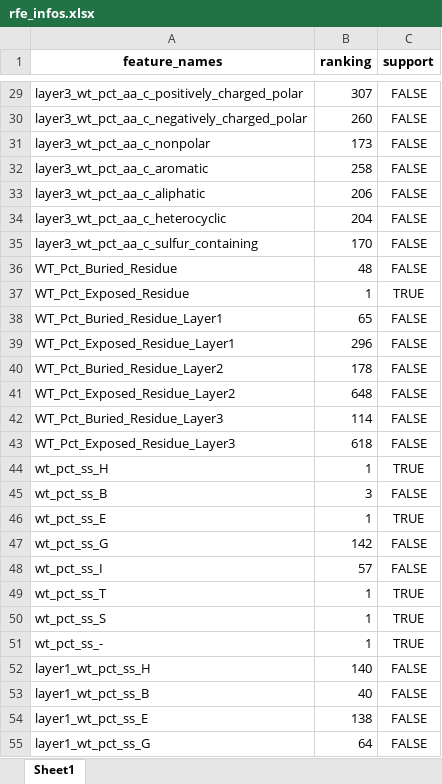
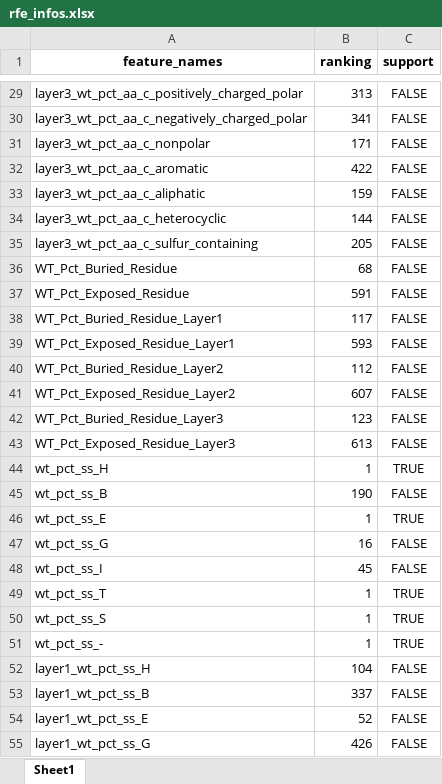
Before and after one commit to Mingkai14/DDGWizard_tra_val, an Excel workbook: 3_Training_Validation/resource/DDGWizard/rfe_infos.xlsx, sheet Sheet1, drawn as a sheet; only a part is shown, gaps mark what is left out; values as stored, in another font and other column widths than the file's, no borders; the diff covers the shown part only; the diff names each change by its address in the sheet, - before the commit and + after, or states it on an @@ line.

```diff
--- a/3_Training_Validation/resource/DDGWizard/rfe_infos.xlsx (sheet Sheet1)
+++ b/3_Training_Validation/resource/DDGWizard/rfe_infos.xlsx (sheet Sheet1)
-B29 (ranking): 307
+B29 (ranking): 313
-B30 (ranking): 260
+B30 (ranking): 341
-B31 (ranking): 173
+B31 (ranking): 171
-B32 (ranking): 258
+B32 (ranking): 422
-B33 (ranking): 206
+B33 (ranking): 159
-B34 (ranking): 204
+B34 (ranking): 144
-B35 (ranking): 170
+B35 (ranking): 205
-B36 (ranking): 48
+B36 (ranking): 68
-B37 (ranking): 1
+B37 (ranking): 591
-C37 (support): TRUE
+C37 (support): FALSE
-B38 (ranking): 65
+B38 (ranking): 117
-B39 (ranking): 296
+B39 (ranking): 593
-B40 (ranking): 178
+B40 (ranking): 112
-B41 (ranking): 648
+B41 (ranking): 607
-B42 (ranking): 114
+B42 (ranking): 123
-B43 (ranking): 618
+B43 (ranking): 613
-B45 (ranking): 3
+B45 (ranking): 190
-B47 (ranking): 142
+B47 (ranking): 16
-B48 (ranking): 57
+B48 (ranking): 45
-B52 (ranking): 140
+B52 (ranking): 104
-B53 (ranking): 40
+B53 (ranking): 337
-B54 (ranking): 138
+B54 (ranking): 52
-B55 (ranking): 64
+B55 (ranking): 426
```
Also changed, not shown: 1527 edited cells elsewhere in this sheet, 3_Training_Validation/evaluation/feature_importances.xlsx, 3_Training_Validation/evaluation/feature_importances_ranked.xlsx, 36 other files.
